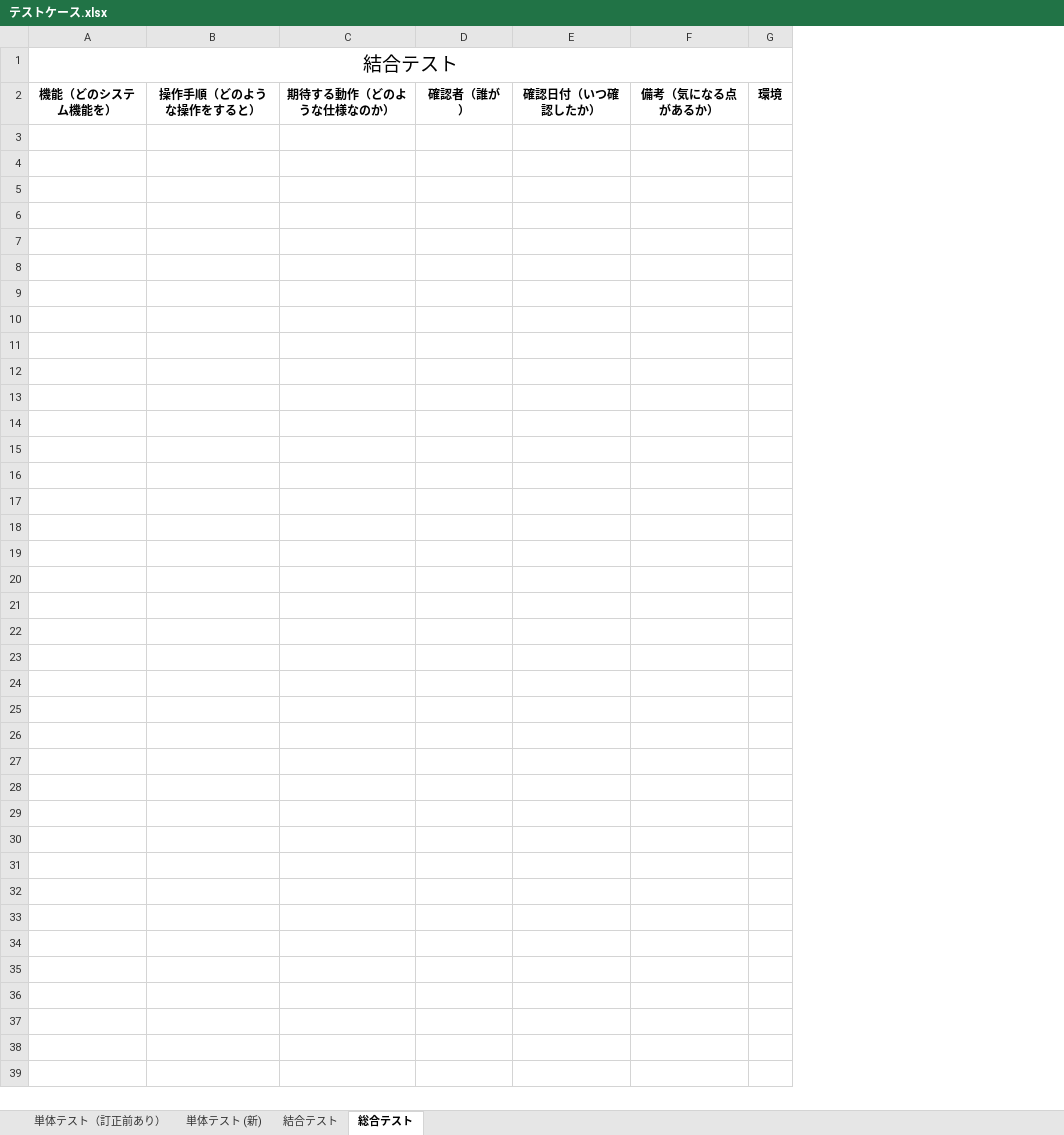
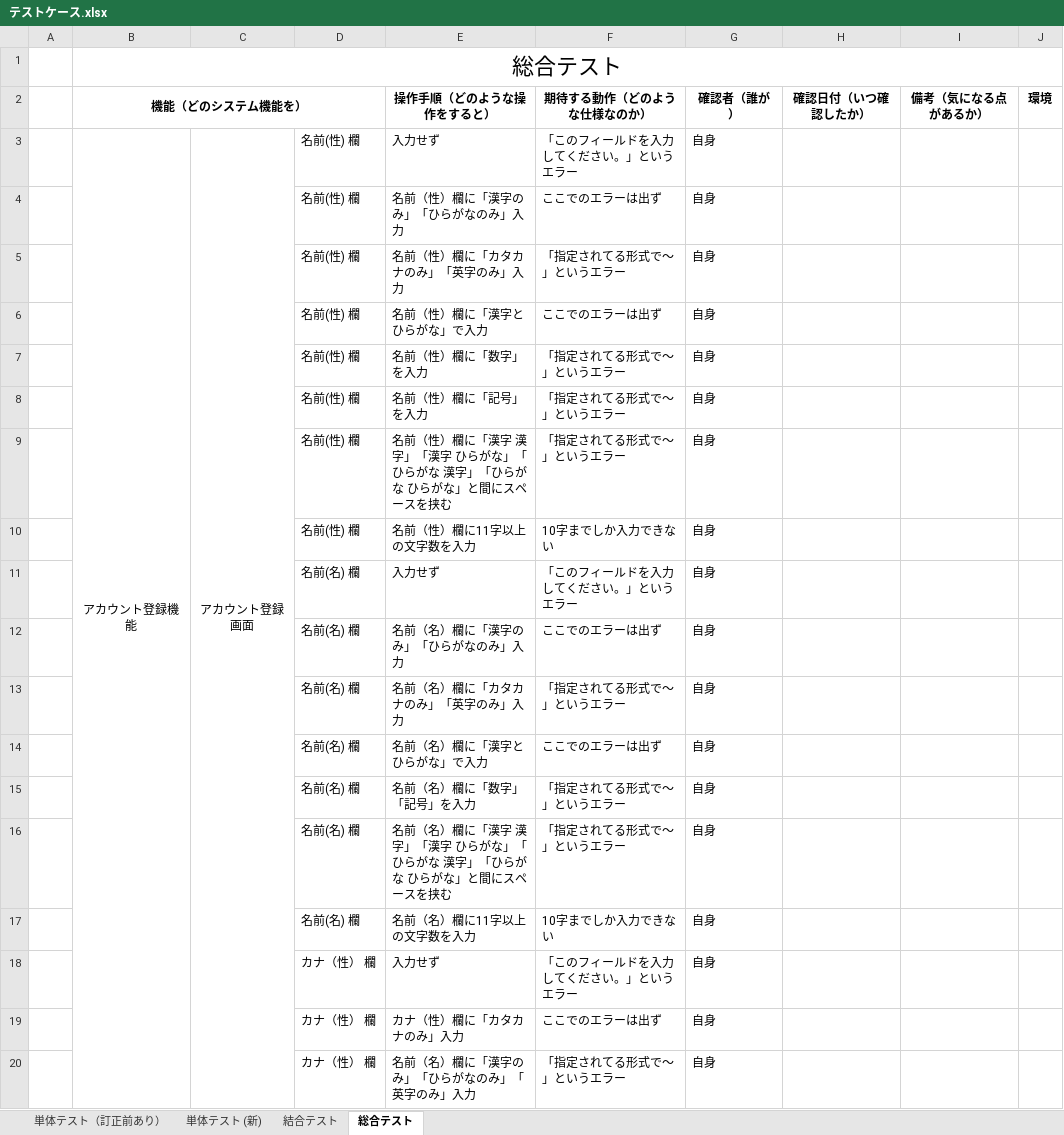
Before and after one commit to nozomi-watanabe1214/7_Programing, an Excel workbook: テストケース.xlsx, sheet 総合テスト, drawn as a sheet; only a part is shown; values as stored, in another font and other column widths than the file's, no borders; removed rows and columns are numbered as before the commit, all else as after; the diff covers the shown part only; the diff names each change by its address in the sheet, - before the commit and + after, or states it on an @@ line.

Commit message:
アカウント登録画面（カナ(性名)、メールアドレス）単体テスト実施

```diff
--- a/テストケース.xlsx (sheet 総合テスト)
+++ b/テストケース.xlsx (sheet 総合テスト)
+column A, empty
-column B (操作手順（どのような操作をすると）), empty
-column C (期待する動作（どのような仕様なのか）), empty
-column D (確認者（誰が）), empty
+column C, empty
+column D, empty
+column E (操作手順（どのような操作をすると）), empty
+column F (期待する動作（どのような仕様なのか）), empty
+column G (確認者（誰が）), empty
-B1 (機能（どのシステム機能を）): 結合テスト
+B1 (機能（どのシステム機能を）): 総合テスト
@@ B1 text size: larger @@
+B2:D2 merged
+row 3:  | アカウント登録機能 | アカウント登録画面 | 名前(性) 欄 | 入力せず | 「このフィールドを入力してください。」というエラー | 自身
+row 4:  |  |  | 名前(性) 欄 | 名前（性）欄に「漢字のみ」「ひらがなのみ」入力 | ここでのエラーは出ず | 自身
+row 5:  |  |  | 名前(性) 欄 | 名前（性）欄に「カタカナのみ」「英字のみ」入力 | 「指定されてる形式で～」というエラー | 自身
+row 6:  |  |  | 名前(性) 欄 | 名前（性）欄に「漢字とひらがな」で入力 | ここでのエラーは出ず | 自身
+row 7:  |  |  | 名前(性) 欄 | 名前（性）欄に「数字」を入力 | 「指定されてる形式で～」というエラー | 自身
+row 8:  |  |  | 名前(性) 欄 | 名前（性）欄に「記号」を入力 | 「指定されてる形式で～」というエラー | 自身
+row 9:  |  |  | 名前(性) 欄 | 名前（性）欄に「漢字 漢字」「漢字 ひらがな」「ひらがな 漢字」「ひらがな ひらがな」と間にスペースを挟む | 「指定されてる形式で～」というエラー | 自身
+row 10:  |  |  | 名前(性) 欄 | 名前（性）欄に11字以上の文字数を入力 | 10字までしか入力できない | 自身
+row 11:  |  |  | 名前(名) 欄 | 入力せず | 「このフィールドを入力してください。」というエラー | 自身
+row 12:  |  |  | 名前(名) 欄 | 名前（名）欄に「漢字のみ」「ひらがなのみ」入力 | ここでのエラーは出ず | 自身
+row 13:  |  |  | 名前(名) 欄 | 名前（名）欄に「カタカナのみ」「英字のみ」入力 | 「指定されてる形式で～」というエラー | 自身
+row 14:  |  |  | 名前(名) 欄 | 名前（名）欄に「漢字とひらがな」で入力 | ここでのエラーは出ず | 自身
+row 15:  |  |  | 名前(名) 欄 | 名前（名）欄に「数字」「記号」を入力 | 「指定されてる形式で～」というエラー | 自身
+row 16:  |  |  | 名前(名) 欄 | 名前（名）欄に「漢字 漢字」「漢字 ひらがな」「ひらがな 漢字」「ひらがな ひらがな」と間にスペースを挟む | 「指定されてる形式で～」というエラー | 自身
+row 17:  |  |  | 名前(名) 欄 | 名前（名）欄に11字以上の文字数を入力 | 10字までしか入力できない | 自身
+row 18:  |  |  | カナ（性） 欄 | 入力せず | 「このフィールドを入力してください。」というエラー | 自身
+row 19:  |  |  | カナ（性） 欄 | カナ（性）欄に「カタカナのみ」入力 | ここでのエラーは出ず | 自身
+row 20:  |  |  | カナ（性） 欄 | 名前（名）欄に「漢字のみ」「ひらがなのみ」「英字のみ」入力 | 「指定されてる形式で～」というエラー | 自身
```
Also changed, not shown: 74 added rows elsewhere in this sheet, sheet 単体テスト (新).
